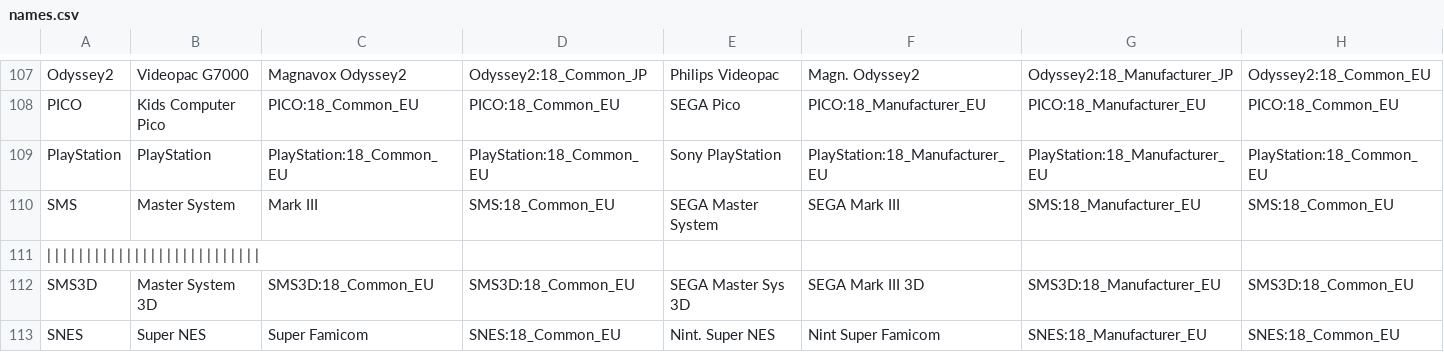
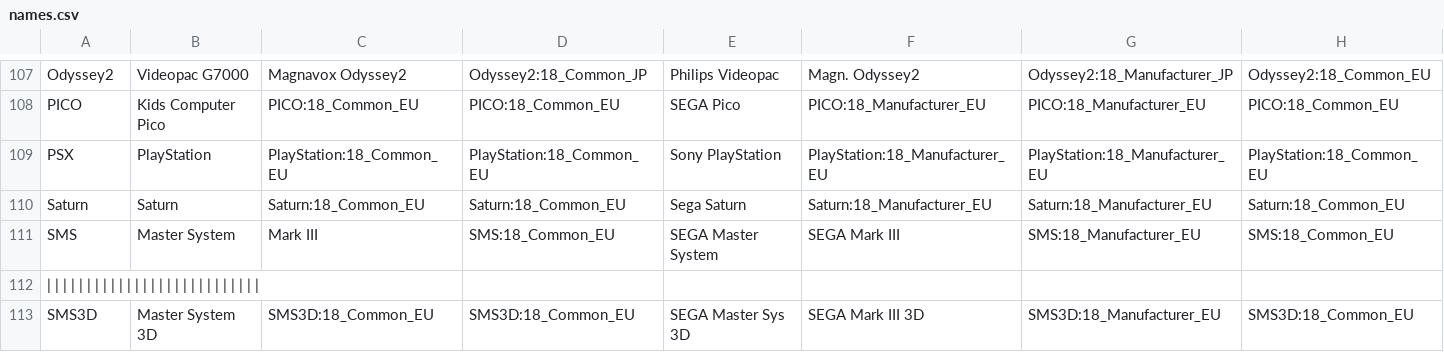
Before and after one commit to ThreepwoodLeBrush/Names_MiSTer, a CSV file: names.csv, drawn as a sheet; only a part is shown, gaps mark what is left out; the shorter side is filled out with more unchanged rows; rows hold the shown columns only; the diff names each change by its address in the sheet, - before the commit and + after, or states it on an @@ line.

Commit message:
Updated Cores
Changed Playstation core to PSX; Added Sega Saturn

```diff
--- a/names.csv
+++ b/names.csv
-A109: PlayStation
+A109: PSX
+row 110: Saturn | Saturn | Saturn:18_Common_EU | Saturn:18_Common_EU | Sega Saturn | Saturn:18_Manufacturer_EU | Saturn:18_Manufacturer_EU | Saturn:18_Common_EU
```
